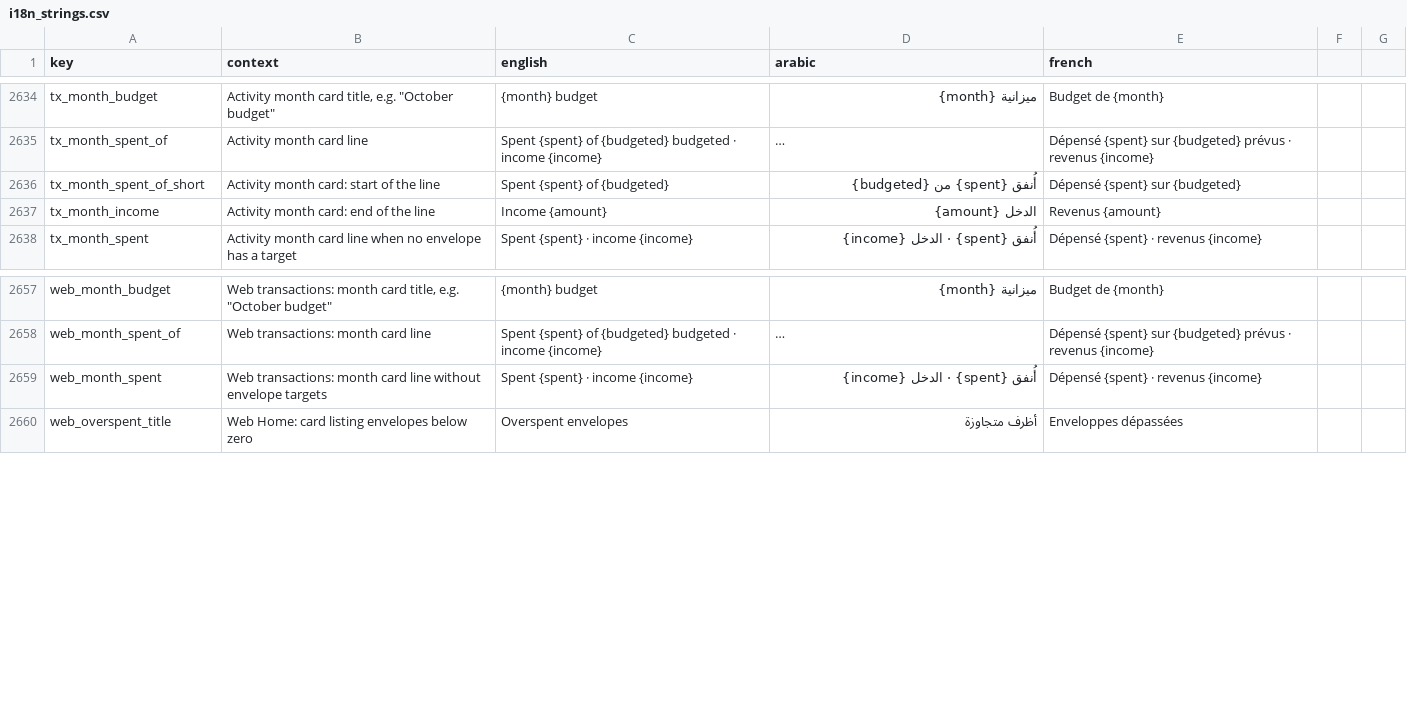
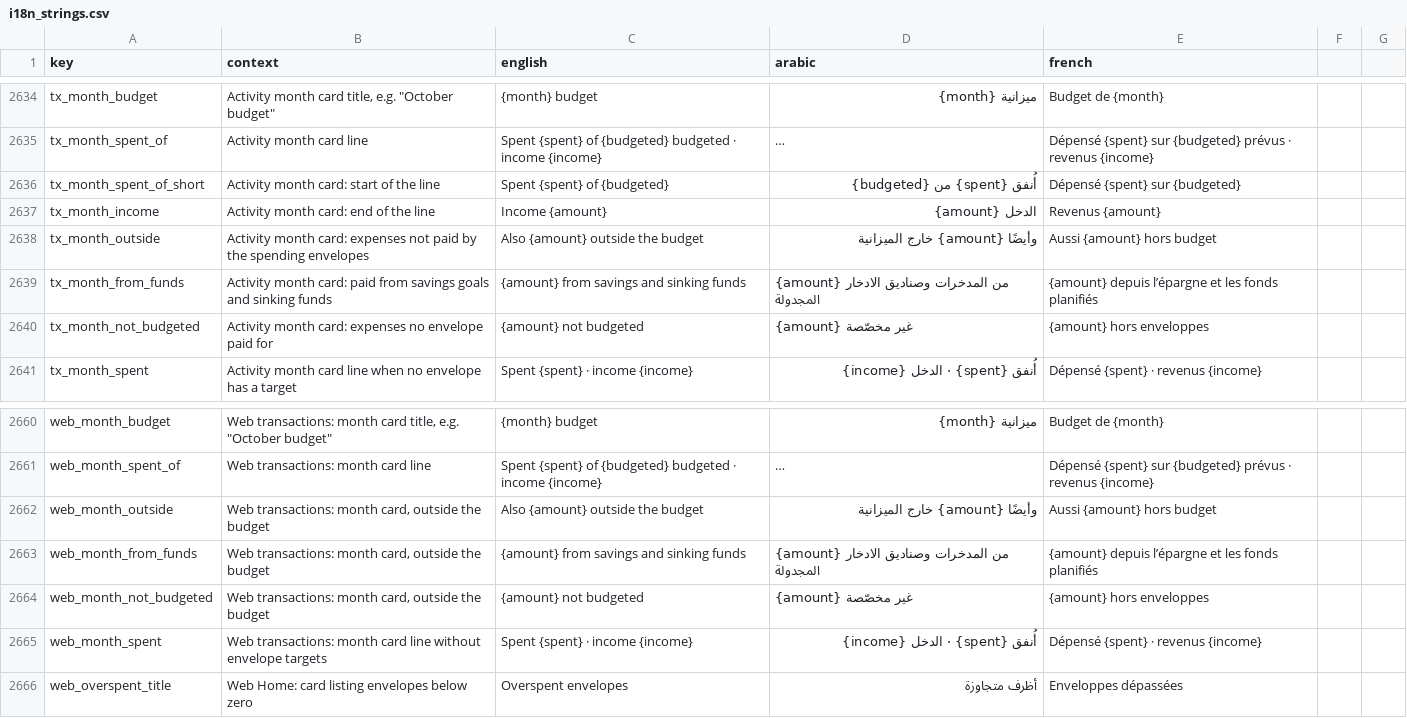
Before and after one commit to samerc/BudgetSeal, a CSV file: docs/i18n_strings.csv, drawn as a sheet; only a part is shown, gaps mark what is left out; long unchanged cells end in …; the diff names each change by its address in the sheet, - before the commit and + after, or states it on an @@ line.

```diff
--- a/docs/i18n_strings.csv
+++ b/docs/i18n_strings.csv
+row 2638: tx_month_outside | Activity month card: expenses not paid by the spending envelopes | Also {amount} outside the budget | وأيضًا {amount} خارج الميزانية | Aussi {amount} hors budget
+row 2639: tx_month_from_funds | Activity month card: paid from savings goals and sinking funds | {amount} from savings and sinking funds | {amount} من المدخرات وصناديق الادخار المجدولة | {amount} depuis l’épargne et les fonds planifiés
+row 2640: tx_month_not_budgeted | Activity month card: expenses no envelope paid for | {amount} not budgeted | {amount} غير مخصّصة | {amount} hors enveloppes
+row 2662: web_month_outside | Web transactions: month card, outside the budget | Also {amount} outside the budget | وأيضًا {amount} خارج الميزانية | Aussi {amount} hors budget
+row 2663: web_month_from_funds | Web transactions: month card, outside the budget | {amount} from savings and sinking funds | {amount} من المدخرات وصناديق الادخار المجدولة | {amount} depuis l’épargne et les fonds planifiés
+row 2664: web_month_not_budgeted | Web transactions: month card, outside the budget | {amount} not budgeted | {amount} غير مخصّصة | {amount} hors enveloppes
```
Also changed, not shown: 23 other files.
